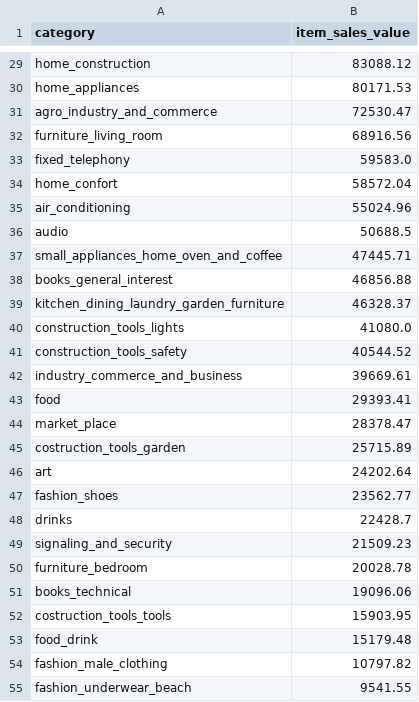
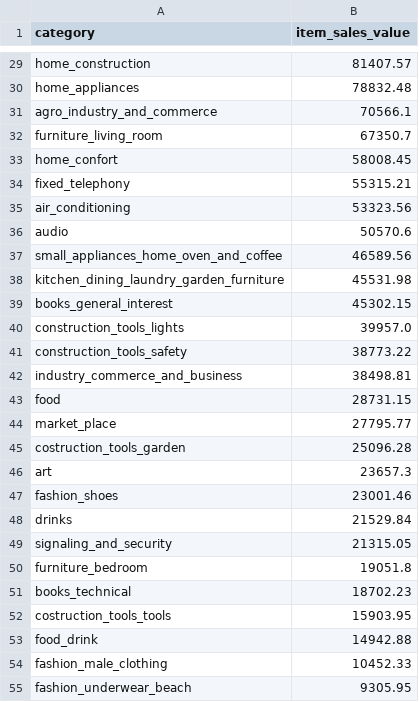
Before and after one commit to priya-39/sales-dashboard-olist, a CSV file: data/processed/category_sales.csv, drawn as a sheet; only a part is shown, gaps mark what is left out; removed rows and columns are numbered as before the commit, all else as after; the diff covers the shown part only; the diff names each change by its address in the sheet, - before the commit and + after, or states it on an @@ line.

```diff
--- a/data/processed/category_sales.csv
+++ b/data/processed/category_sales.csv
-B29 (item_sales_value): 83088.12
+B29 (item_sales_value): 81407.57
-B30 (item_sales_value): 80171.53
+B30 (item_sales_value): 78832.48
-B31 (item_sales_value): 72530.47
+B31 (item_sales_value): 70566.1
-B32 (item_sales_value): 68916.56
+B32 (item_sales_value): 67350.7
-row 33: fixed_telephony | 59583.0
-B33 (item_sales_value): 58572.04
+B33 (item_sales_value): 58008.45
+row 34: fixed_telephony | 55315.21
-B35 (item_sales_value): 55024.96
+B35 (item_sales_value): 53323.56
-B36 (item_sales_value): 50688.5
+B36 (item_sales_value): 50570.6
-B37 (item_sales_value): 47445.71
+B37 (item_sales_value): 46589.56
-row 38: books_general_interest | 46856.88
-B38 (item_sales_value): 46328.37
+B38 (item_sales_value): 45531.98
+row 39: books_general_interest | 45302.15
-B40 (item_sales_value): 41080.0
+B40 (item_sales_value): 39957.0
-B41 (item_sales_value): 40544.52
+B41 (item_sales_value): 38773.22
-B42 (item_sales_value): 39669.61
+B42 (item_sales_value): 38498.81
-B43 (item_sales_value): 29393.41
+B43 (item_sales_value): 28731.15
-B44 (item_sales_value): 28378.47
+B44 (item_sales_value): 27795.77
-B45 (item_sales_value): 25715.89
+B45 (item_sales_value): 25096.28
-B46 (item_sales_value): 24202.64
+B46 (item_sales_value): 23657.3
-B47 (item_sales_value): 23562.77
+B47 (item_sales_value): 23001.46
-B48 (item_sales_value): 22428.7
+B48 (item_sales_value): 21529.84
-B49 (item_sales_value): 21509.23
+B49 (item_sales_value): 21315.05
-B50 (item_sales_value): 20028.78
+B50 (item_sales_value): 19051.8
-B51 (item_sales_value): 19096.06
+B51 (item_sales_value): 18702.23
-B53 (item_sales_value): 15179.48
+B53 (item_sales_value): 14942.88
-B54 (item_sales_value): 10797.82
+B54 (item_sales_value): 10452.33
-B55 (item_sales_value): 9541.55
+B55 (item_sales_value): 9305.95
```
Also changed, not shown: 4 added rows, 4 removed rows and 35 edited cells elsewhere in this file, 4 other files.
